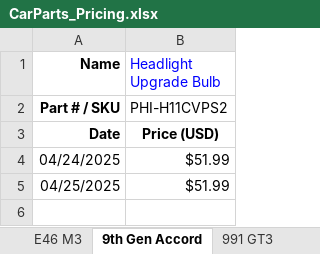
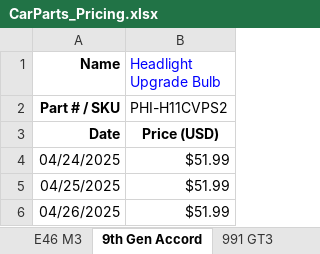
Before and after one commit to CantCommitRiteNow/Price-Puller---Parts, an Excel workbook: CarParts_Pricing.xlsx, sheet 9th Gen Accord, drawn as a sheet; values as stored, in another font and other column widths than the file's, no borders; the diff names each change by its address in the sheet, - before the commit and + after, or states it on an @@ line.

```diff
--- a/CarParts_Pricing.xlsx (sheet 9th Gen Accord)
+++ b/CarParts_Pricing.xlsx (sheet 9th Gen Accord)
+row 6: 04/26/2025 | $51.99
```
Also changed, not shown: sheet 991 GT3, sheet E46 M3, 1 other file.
